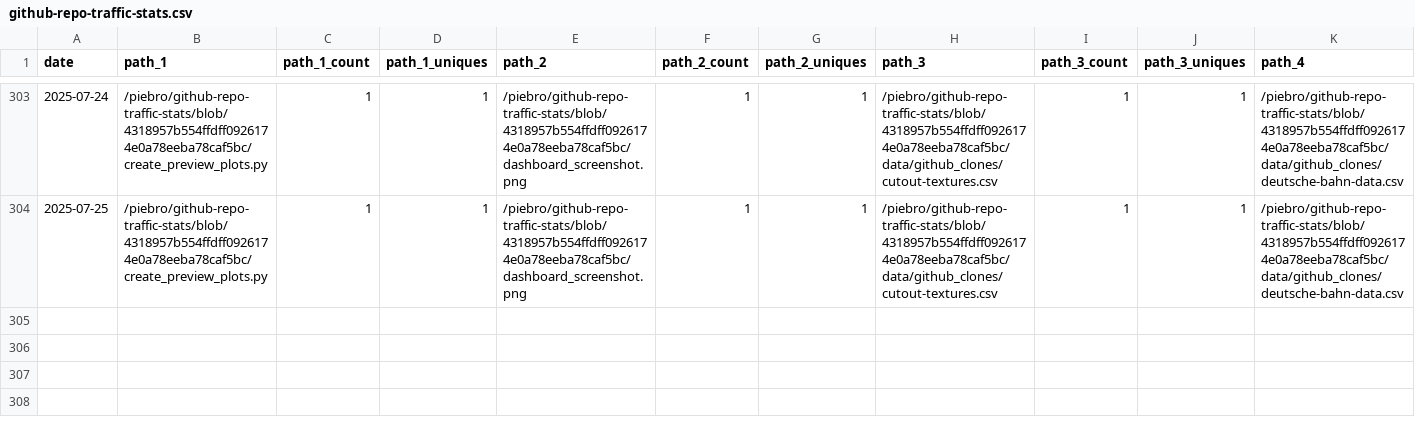
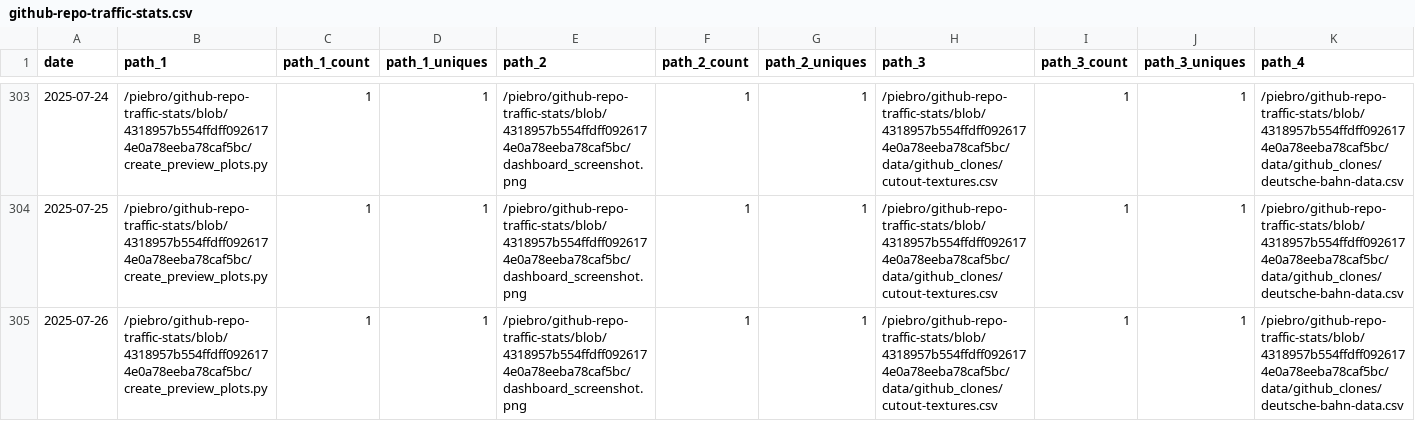
Before and after one commit to piebro/github-repo-traffic-stats, a CSV file: data/github_paths/github-repo-traffic-stats.csv, drawn as a sheet; only a part is shown, gaps mark what is left out; rows hold the shown columns only; the diff names each change by its address in the sheet, - before the commit and + after, or states it on an @@ line.

Commit message:
data update

```diff
--- a/data/github_paths/github-repo-traffic-stats.csv
+++ b/data/github_paths/github-repo-traffic-stats.csv
+row 305: 2025-07-26 | /piebro/github-repo-traffic-stats/blob/4318957b554ffdff0926174e0a78eeba78caf5bc/create_preview_plots.py | 1 | 1 | /piebro/github-repo-traffic-stats/blob/4318957b554ffdff0926174e0a78eeba78caf5bc/dashboard_screenshot.png | 1 | 1 | /piebro/github-repo-traffic-stats/blob/4318957b554ffdff0926174e0a78eeba78caf5bc/data/github_clones/cutout-textures.csv | 1 | 1 | /piebro/github-repo-traffic-stats/blob/4318957b554ffdff0926174e0a78eeba78caf5bc/data/github_clones/deutsche-bahn-data.csv
```
Also changed, not shown: data/github_paths/deutsche-bahn-data.csv, data/github_paths/factorio-blueprint-visualizer.csv, 52 other files.
